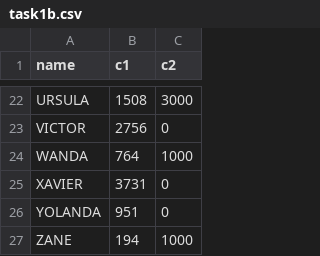
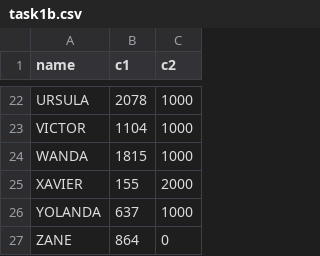
Before and after one commit to vm-wylbur/pdp-poc, a CSV file: task1b/output/task1b.csv, drawn as a sheet; only a part is shown, gaps mark what is left out; the diff covers the shown part only; the diff names each change by its address in the sheet, - before the commit and + after, or states it on an @@ line.

```diff
--- a/task1b/output/task1b.csv
+++ b/task1b/output/task1b.csv
-B22 (c1): 1508
+B22 (c1): 2078
-C22 (c2): 3000
+C22 (c2): 1000
-B23 (c1): 2756
+B23 (c1): 1104
-C23 (c2): 0
+C23 (c2): 1000
-B24 (c1): 764
+B24 (c1): 1815
-B25 (c1): 3731
+B25 (c1): 155
-C25 (c2): 0
+C25 (c2): 2000
-B26 (c1): 951
+B26 (c1): 637
-C26 (c2): 0
+C26 (c2): 1000
-B27 (c1): 194
+B27 (c1): 864
-C27 (c2): 1000
+C27 (c2): 0
```
Also changed, not shown: 33 edited cells elsewhere in this file, 1 other file.
